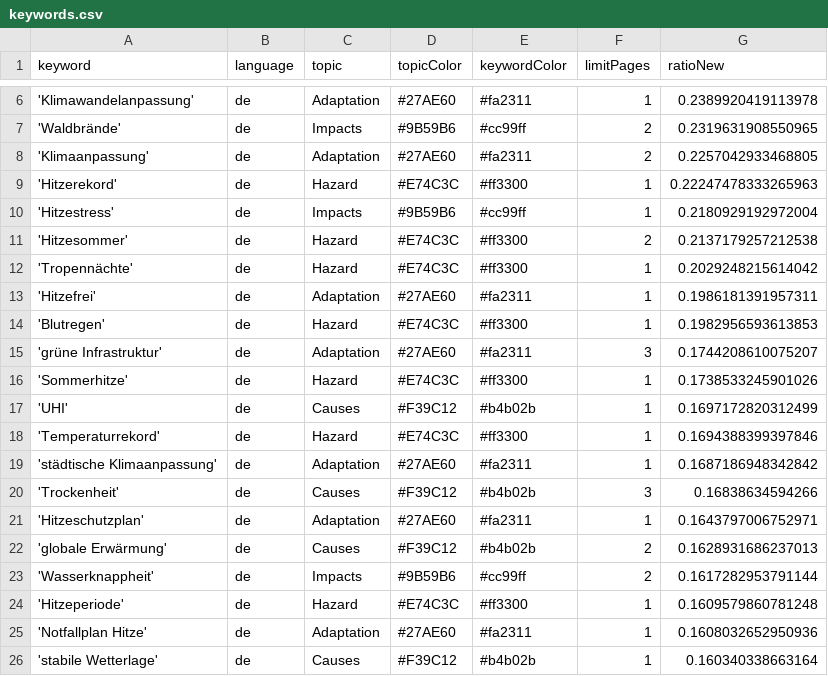
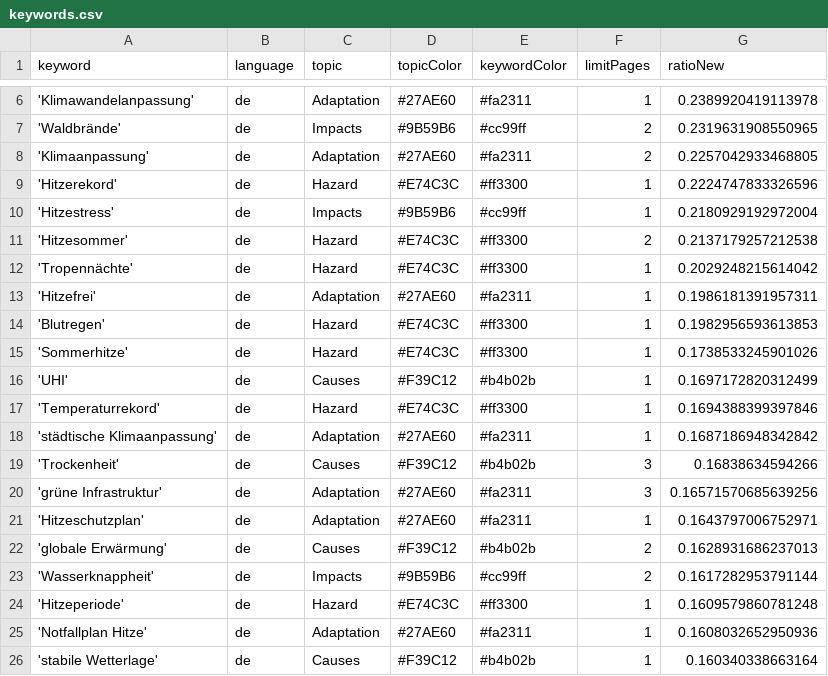
Before and after one commit to hannak555-news/heatIsComing, a CSV file: keywords.csv, drawn as a sheet; only a part is shown, gaps mark what is left out.

```diff
--- a/keywords.csv
+++ b/keywords.csv
@@ -8,3 +8,3 @@ keyword,language,topic,topicColor,keywordColor,limitPages,ratioNew
 'Klimaanpassung',de,Adaptation,#27AE60,#fa2311,2,0.2257042933468805
-'Hitzerekord',de,Hazard,#E74C3C,#ff3300,1,0.22247478333265963
+'Hitzerekord',de,Hazard,#E74C3C,#ff3300,1,0.2224747833326596
 'Hitzestress',de,Impacts,#9B59B6,#cc99ff,1,0.2180929192972004
@@ -14,3 +14,2 @@ keyword,language,topic,topicColor,keywordColor,limitPages,ratioNew
 'Blutregen',de,Hazard,#E74C3C,#ff3300,1,0.1982956593613853
-'grüne Infrastruktur',de,Adaptation,#27AE60,#fa2311,3,0.1744208610075207
 'Sommerhitze',de,Hazard,#E74C3C,#ff3300,1,0.1738533245901026
@@ -20,2 +19,3 @@ keyword,language,topic,topicColor,keywordColor,limitPages,ratioNew
 'Trockenheit',de,Causes,#F39C12,#b4b02b,3,0.16838634594266
+'grüne Infrastruktur',de,Adaptation,#27AE60,#fa2311,3,0.16571570685639256
 'Hitzeschutzplan',de,Adaptation,#27AE60,#fa2311,1,0.1643797006752971
```
Also changed, not shown: csv/news_2026_03.csv.
